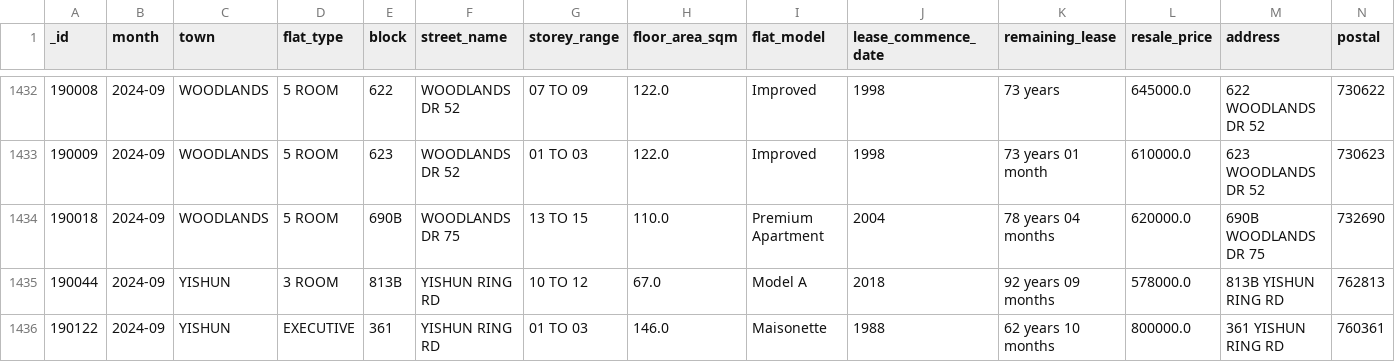
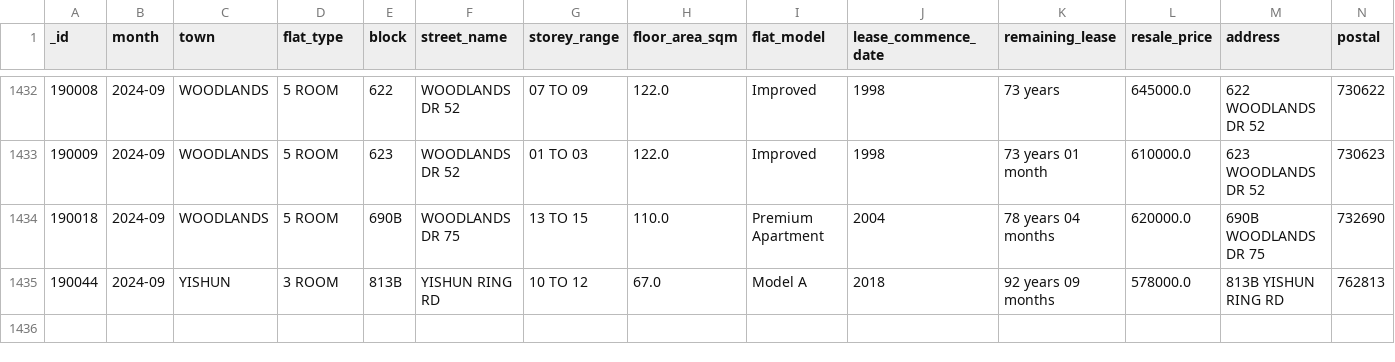
Before and after one commit to benjamin-awd/hdb-kaki, a CSV file: data/2024-09.csv, drawn as a sheet; only a part is shown, gaps mark what is left out; rows hold the shown columns only; the diff names each change by its address in the sheet, - before the commit and + after, or states it on an @@ line.

```diff
--- a/data/2024-09.csv
+++ b/data/2024-09.csv
-row 1436: 190122 | 2024-09 | YISHUN | EXECUTIVE | 361 | YISHUN RING RD | 01 TO 03 | 146.0 | Maisonette | 1988 | 62 years 10 months | 800000.0 | 361 YISHUN RING RD | 760361
```
Also changed, not shown: 2 other files.
